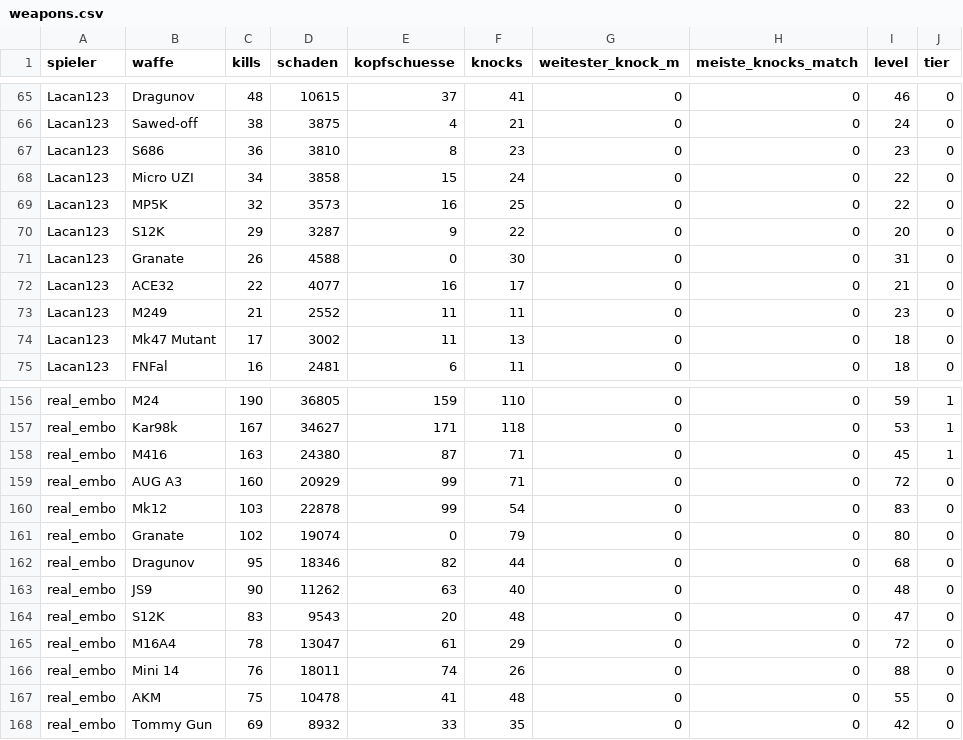
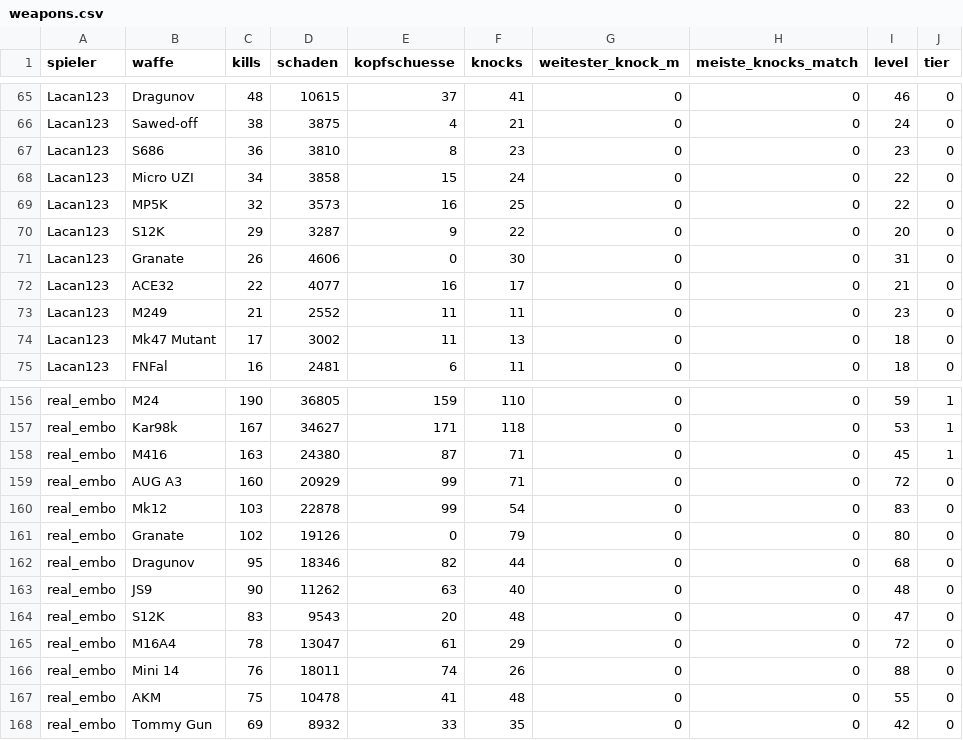
Before and after one commit to realembo88/S-404, a CSV file: weapons.csv, drawn as a sheet; only a part is shown, gaps mark what is left out; the diff covers the shown part only.

```diff
--- a/weapons.csv
+++ b/weapons.csv
@@ -70,3 +70,3 @@ Lacan123;MP5K;32;3573;16;25;0;0;22;0
 Lacan123;S12K;29;3287;9;22;0;0;20;0
-Lacan123;Granate;26;4588;0;30;0;0;31;0
+Lacan123;Granate;26;4606;0;30;0;0;31;0
 Lacan123;ACE32;22;4077;16;17;0;0;21;0
@@ -160,3 +160,3 @@ real_embo;AUG A3;160;20929;99;71;0;0;72;0
 real_embo;Mk12;103;22878;99;54;0;0;83;0
-real_embo;Granate;102;19074;0;79;0;0;80;0
+real_embo;Granate;102;19126;0;79;0;0;80;0
 real_embo;Dragunov;95;18346;82;44;0;0;68;0
```
Also changed, not shown: 2 added rows, 2 removed rows and 8 edited cells elsewhere in this file, pubg_matches.csv, 1 other file.
